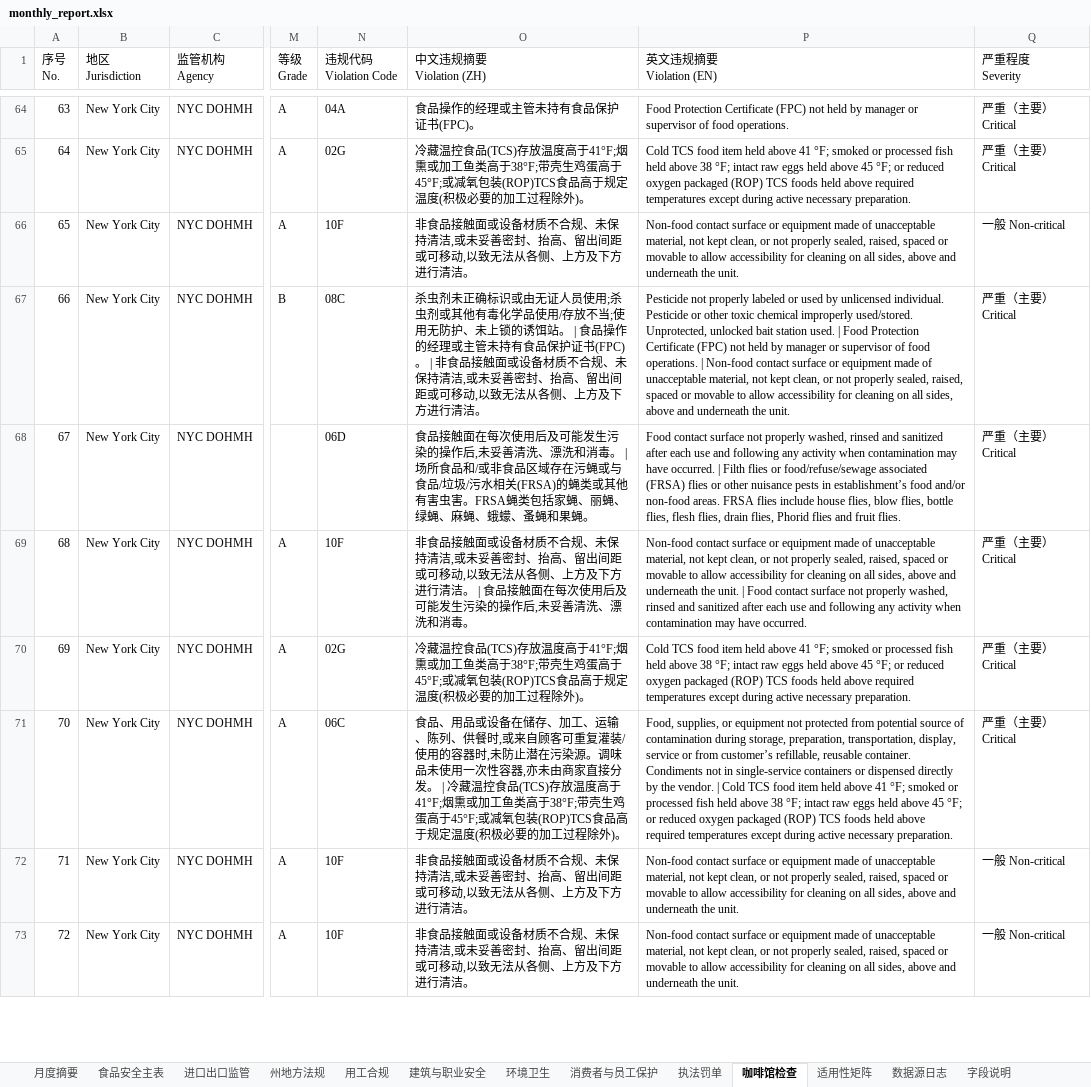
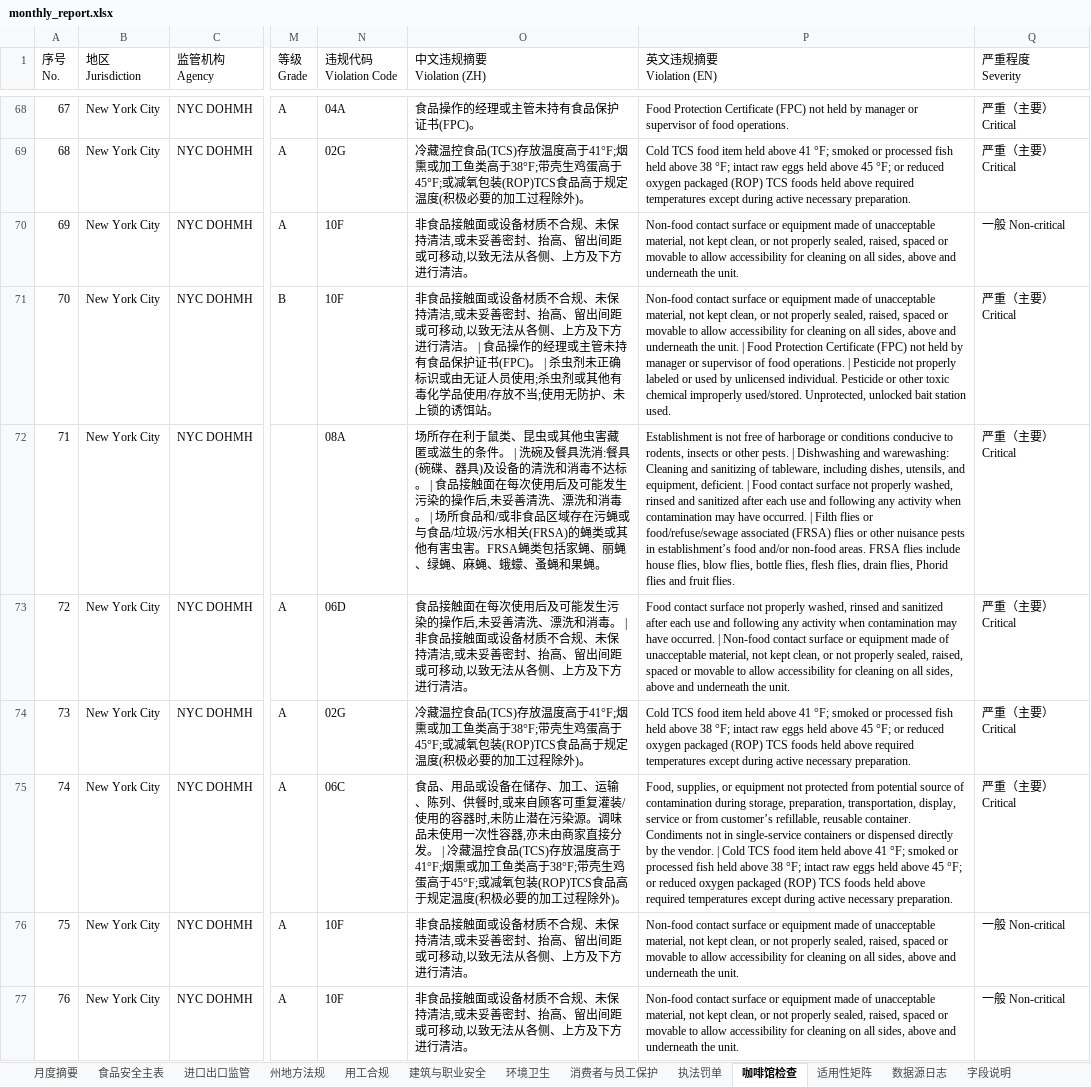
Before and after one commit to xiangyuzeng/qa_dashboard, an Excel workbook: public/exports/monthly_report.xlsx, sheet 咖啡馆检查, drawn as a sheet; only a part is shown, gaps mark what is left out; values as stored, in another font and other column widths than the file's, no cell formats; addresses are those after the commit; the diff covers the shown part only; the diff names each change by its address in the sheet, - before the commit and + after, or states it on an @@ line.

```diff
--- a/public/exports/monthly_report.xlsx (sheet 咖啡馆检查)
+++ b/public/exports/monthly_report.xlsx (sheet 咖啡馆检查)
@@ column A (序号 No.) renumbered from row 12 down @@
-N71 (违规代码 Violation Code): 08C
+N71 (违规代码 Violation Code): 10F
-O71 (中文违规摘要 Violation (ZH)): 杀虫剂未正确标识或由无证人员使用;杀虫剂或其他有毒化学品使用/存放不当;使用无防护、未上锁的诱饵站。 | 食品操作的经理或主管未持有食品保护证书(FPC)。 | 非食品接触面或设备材质不合规、未保持清洁,或未妥善密封、抬高、留出间距或可移动,以致无法从各侧、上方及下方进行清洁。
+O71 (中文违规摘要 Violation (ZH)): 非食品接触面或设备材质不合规、未保持清洁,或未妥善密封、抬高、留出间距或可移动,以致无法从各侧、上方及下方进行清洁。 | 食品操作的经理或主管未持有食品保护证书(FPC)。 | 杀虫剂未正确标识或由无证人员使用;杀虫剂或其他有毒化学品使用/存放不当;使用无防护、未上锁的诱饵站。
-P71 (英文违规摘要 Violation (EN)): Pesticide not properly labeled or used by unlicensed individual. Pesticide or other toxic chemical improperly used/stored. Unprotected, unlocked bait station used. | Food Protection Certificate (FPC) not held by manager or supervisor of food operations. | Non-food contact surface or equipment made of unacceptable material, not kept clean, or not properly sealed, raised, spaced or movable to allow accessibility for cleaning on all sides, above and underneath the unit.
+P71 (英文违规摘要 Violation (EN)): Non-food contact surface or equipment made of unacceptable material, not kept clean, or not properly sealed, raised, spaced or movable to allow accessibility for cleaning on all sides, above and underneath the unit. | Food Protection Certificate (FPC) not held by manager or supervisor of food operations. | Pesticide not properly labeled or used by unlicensed individual. Pesticide or other toxic chemical improperly used/stored. Unprotected, unlocked bait station used.
-N72 (违规代码 Violation Code): 06D
+N72 (违规代码 Violation Code): 08A
-O72 (中文违规摘要 Violation (ZH)): 食品接触…
+O72 (中文违规摘要 Violation (ZH)): 场所存在利于鼠类、昆虫或其他虫害藏匿或滋生的条件。 | 洗碗及餐具洗消:餐具(碗碟、器具)及设备的清洗和消毒不达标。 | 食品接触…
-P72 (英文违规摘要 Violation (EN)): Food contact…
+P72 (英文违规摘要 Violation (EN)): Establishment is not free of harborage or conditions conducive to rodents, insects or other pests. | Dishwashing and warewashing: Cleaning and sanitizing of tableware, including dishes, utensils, and equipment, deficient. | Food contact…
-N73 (违规代码 Violation Code): 10F
+N73 (违规代码 Violation Code): 06D
-O73 (中文违规摘要 Violation (ZH)): 非食品接触面或设备材质不合规、未保持清洁,或未妥善密封、抬高、留出间距或可移动,以致无法从各侧、上方及下方进行清洁。 | 食品接触面在每次使用后及可能发生污染的操作后,未妥善清洗、漂洗和消毒。
+O73 (中文违规摘要 Violation (ZH)): 食品接触面在每次使用后及可能发生污染的操作后,未妥善清洗、漂洗和消毒。 | 非食品接触面或设备材质不合规、未保持清洁,或未妥善密封、抬高、留出间距或可移动,以致无法从各侧、上方及下方进行清洁。
-P73 (英文违规摘要 Violation (EN)): Non-food contact surface or equipment made of unacceptable material, not kept clean, or not properly sealed, raised, spaced or movable to allow accessibility for cleaning on all sides, above and underneath the unit. | Food contact surface not properly washed, rinsed and sanitized after each use and following any activity when contamination may have occurred.
+P73 (英文违规摘要 Violation (EN)): Food contact surface not properly washed, rinsed and sanitized after each use and following any activity when contamination may have occurred. | Non-food contact surface or equipment made of unacceptable material, not kept clean, or not properly sealed, raised, spaced or movable to allow accessibility for cleaning on all sides, above and underneath the unit.
```
Also changed, not shown: 34 added rows, 29 removed rows, 8 moved rows and 532 edited cells elsewhere in this sheet, sheet 食品安全主表, sheet 月度摘要, sheet 数据源日志, sheet 州地方法规, cell formats, 12 other files.
